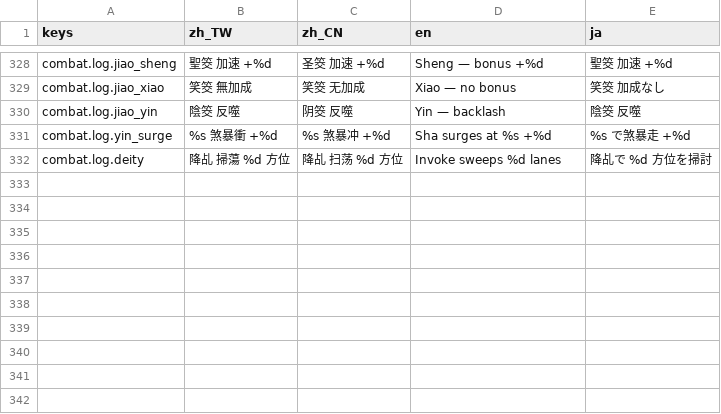
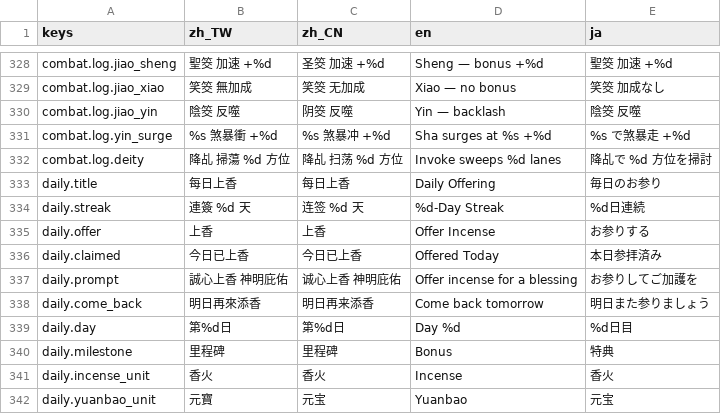
Before and after one commit to kiresakura/Chronicles-of-the-Island-Ward, a CSV file: assets/translations/cotiw_main.csv, drawn as a sheet; only a part is shown, gaps mark what is left out.

```diff
--- a/assets/translations/cotiw_main.csv
+++ b/assets/translations/cotiw_main.csv
@@ -372 +372,11 @@ combat.log.yin_surge,%s 煞暴衝 +%d,%s 煞暴冲 +%d,Sha surges at %s +%d,%s
 combat.log.deity,降乩 掃蕩 %d 方位,降乩 扫荡 %d 方位,Invoke sweeps %d lanes,降乩で %d 方位を掃討
+daily.title,每日上香,每日上香,Daily Offering,毎日のお参り
+daily.streak,連簽 %d 天,连签 %d 天,%d-Day Streak,%d日連続
+daily.offer,上香,上香,Offer Incense,お参りする
+daily.claimed,今日已上香,今日已上香,Offered Today,本日参拝済み
+daily.prompt,誠心上香　神明庇佑,诚心上香　神明庇佑,Offer incense for a blessing,お参りしてご加護を
+daily.come_back,明日再來添香,明日再来添香,Come back tomorrow,明日また参りましょう
+daily.day,第%d日,第%d日,Day %d,%d日目
+daily.milestone,里程碑,里程碑,Bonus,特典
+daily.incense_unit,香火,香火,Incense,香火
+daily.yuanbao_unit,元寶,元宝,Yuanbao,元宝
```
Also changed, not shown: 9 other files.
